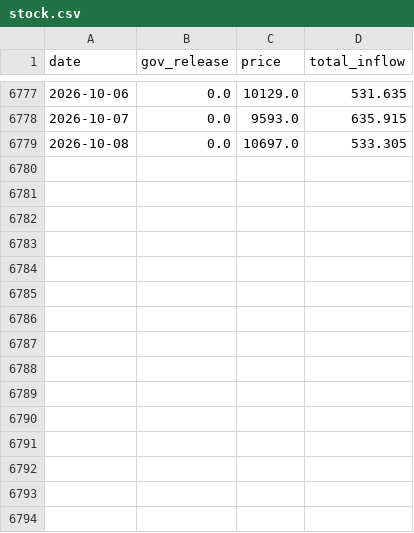
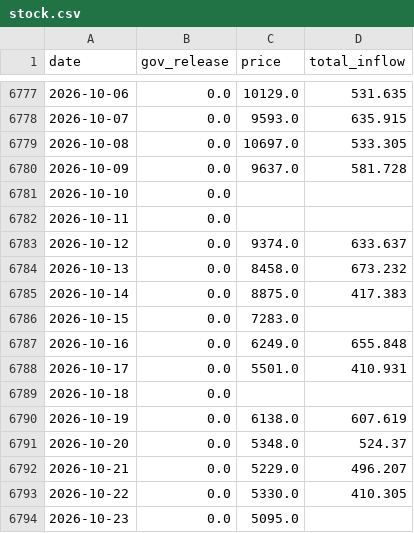
Before and after one commit to t4nvv48fgv-lgtm/cabbage-surge, a CSV file: data/raw/stock.csv, drawn as a sheet; only a part is shown, gaps mark what is left out; the diff names each change by its address in the sheet, - before the commit and + after, or states it on an @@ line.

```diff
--- a/data/raw/stock.csv
+++ b/data/raw/stock.csv
+row 6780: 2026-10-09 | 0.0 | 9637.0 | 581.728
+row 6781: 2026-10-10 | 0.0
+row 6782: 2026-10-11 | 0.0
+row 6783: 2026-10-12 | 0.0 | 9374.0 | 633.637
+row 6784: 2026-10-13 | 0.0 | 8458.0 | 673.232
+row 6785: 2026-10-14 | 0.0 | 8875.0 | 417.383
+row 6786: 2026-10-15 | 0.0 | 7283.0
+row 6787: 2026-10-16 | 0.0 | 6249.0 | 655.848
+row 6788: 2026-10-17 | 0.0 | 5501.0 | 410.931
+row 6789: 2026-10-18 | 0.0
+row 6790: 2026-10-19 | 0.0 | 6138.0 | 607.619
+row 6791: 2026-10-20 | 0.0 | 5348.0 | 524.37
+row 6792: 2026-10-21 | 0.0 | 5229.0 | 496.207
+row 6793: 2026-10-22 | 0.0 | 5330.0 | 410.305
+row 6794: 2026-10-23 | 0.0 | 5095.0
```
Also changed, not shown: data/ext/krei_nonsummer_issues.csv, data/raw/clean_daily.csv, 4 other files.
